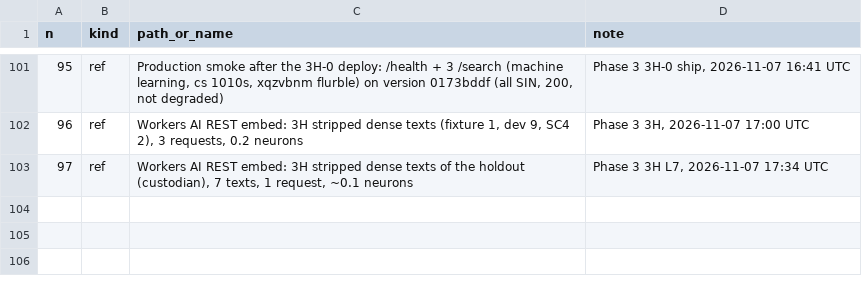
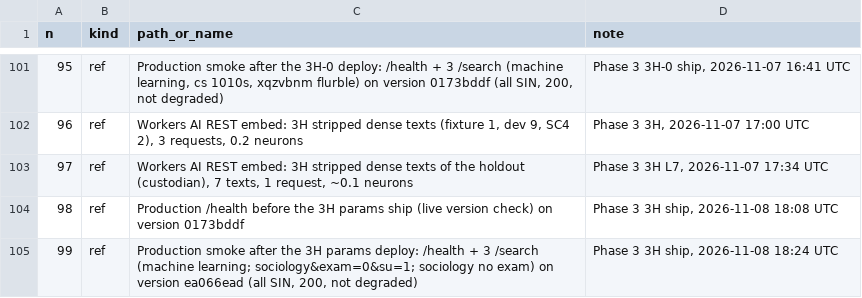
Before and after one commit to rcnsh/nusmodfinder, a TSV file: docs/evidence/requests.tsv, drawn as a sheet; only a part is shown, gaps mark what is left out; the diff names each change by its address in the sheet, - before the commit and + after, or states it on an @@ line.

Commit message:
chore(evidence): 3H params ship, version ea066ead (tag 238e721)

```diff
--- a/docs/evidence/requests.tsv
+++ b/docs/evidence/requests.tsv
+row 104: 98 | ref | Production /health before the 3H params ship (live version check) on version 0173bddf | Phase 3 3H ship, 2026-11-08 18:08 UTC
+row 105: 99 | ref | Production smoke after the 3H params deploy: /health + 3 /search (machine learning; sociology&exam=0&su=1; sociology no exam) on version ea066ead (all SIN, 200, not degraded) | Phase 3 3H ship, 2026-11-08 18:24 UTC
```
Also changed, not shown: 1 other file.
